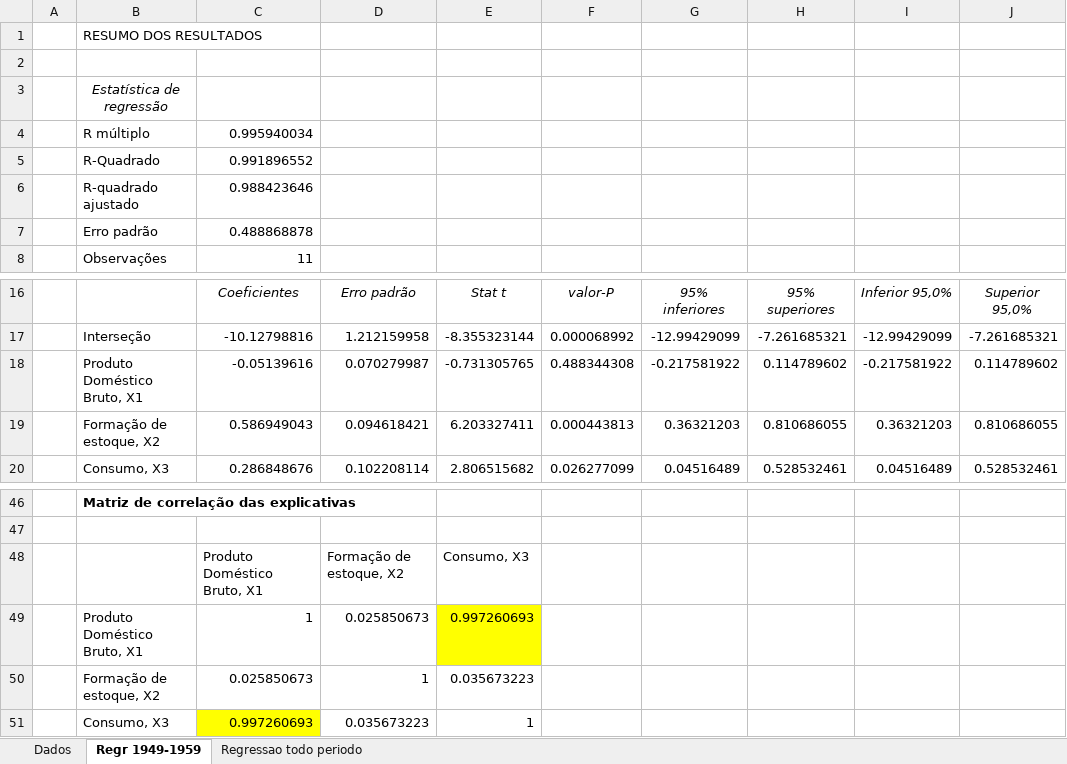
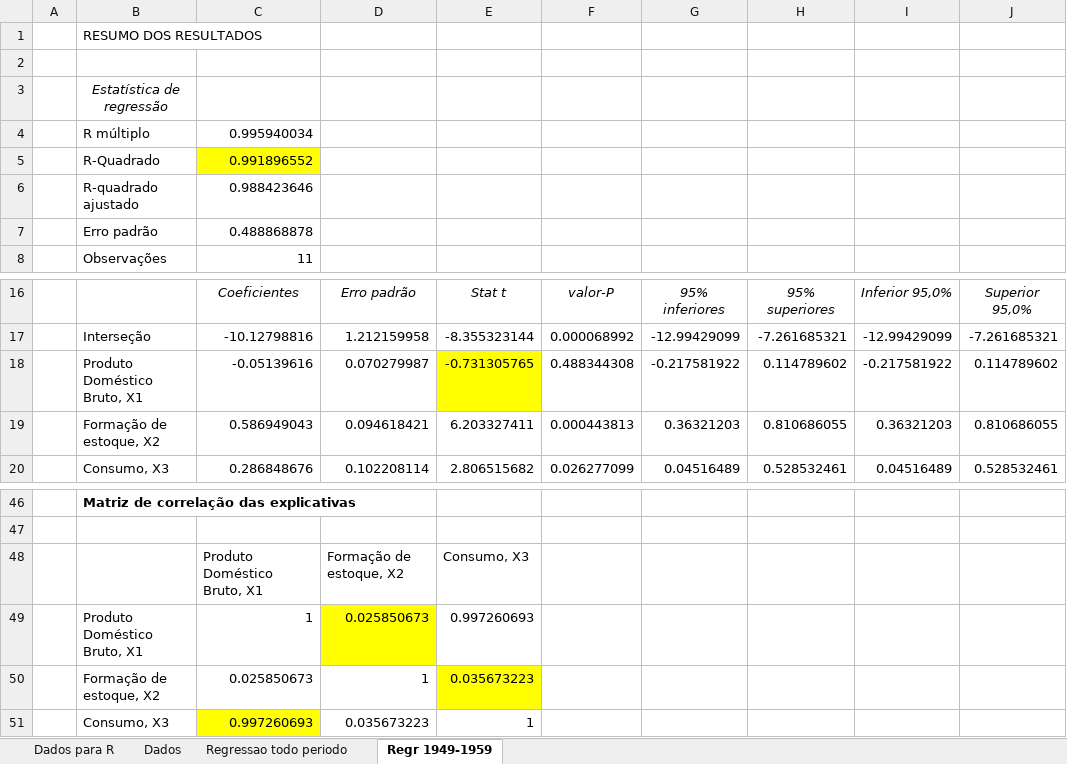
Before and after one commit to rhozon/Introdu-o-Econometria-com-Excel, an Excel workbook: Maddala, p. 151.xlsx, sheet Regr 1949-1959, drawn as a sheet; only a part is shown, gaps mark what is left out; values as stored, in another font and other column widths than the file's, no borders; charts and pictures not drawn; the diff names each change by its address in the sheet, - before the commit and + after, or states it on an @@ line.

```diff
--- a/Maddala, p. 151.xlsx (sheet Regr 1949-1959)
+++ b/Maddala, p. 151.xlsx (sheet Regr 1949-1959)
+sheet tab: Dados para R
@@ sheet tab order changed: Dados para R | Dados | Regressao todo periodo | Regr 1949-1959 @@
-C5 fill: none
+C5 fill: #FFFF00
-E18 fill: none
+E18 fill: #FFFF00
-D49 fill: none
+D49 fill: #FFFF00
-E49 fill: #FFFF00
+E49 fill: none
-E50 fill: none
+E50 fill: #FFFF00
```
Also changed, not shown: sheet Regressao todo periodo, charts or pictures.
